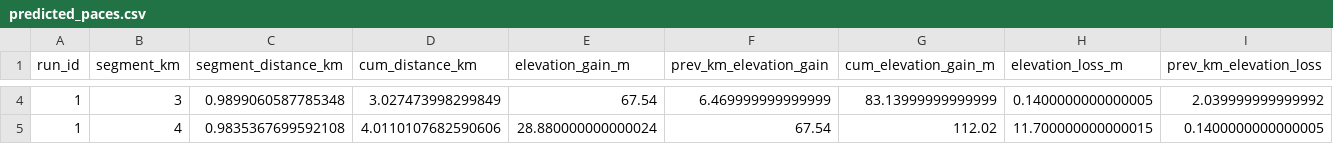
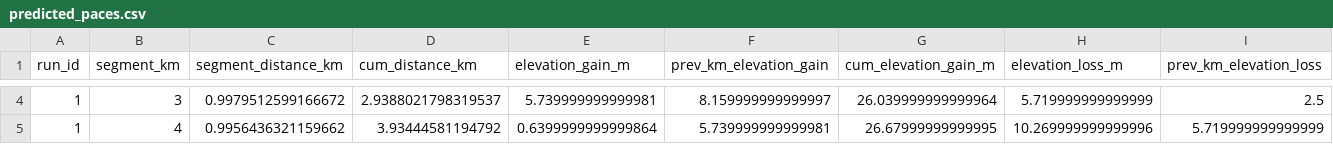
Before and after one commit to TristanBaines/running-pace-app, a CSV file: uploads/predicted_paces.csv, drawn as a sheet; only a part is shown, gaps mark what is left out; the diff covers the shown part only; the diff names each change by its address in the sheet, - before the commit and + after, or states it on an @@ line.

```diff
--- a/uploads/predicted_paces.csv
+++ b/uploads/predicted_paces.csv
-C4 (segment_distance_km): 0.9899060587785348
+C4 (segment_distance_km): 0.9979512599166672
-D4 (cum_distance_km): 3.027473998299849
+D4 (cum_distance_km): 2.9388021798319537
-E4 (elevation_gain_m): 67.54
+E4 (elevation_gain_m): 5.739999999999981
-F4 (prev_km_elevation_gain): 6.469999999999999
+F4 (prev_km_elevation_gain): 8.159999999999997
-G4 (cum_elevation_gain_m): 83.13999999999999
+G4 (cum_elevation_gain_m): 26.039999999999964
-H4 (elevation_loss_m): 0.1400000000000005
+H4 (elevation_loss_m): 5.719999999999999
-I4 (prev_km_elevation_loss): 2.039999999999992
+I4 (prev_km_elevation_loss): 2.5
-C5 (segment_distance_km): 0.9835367699592108
+C5 (segment_distance_km): 0.9956436321159662
-D5 (cum_distance_km): 4.0110107682590606
+D5 (cum_distance_km): 3.93444581194792
-E5 (elevation_gain_m): 28.880000000000024
+E5 (elevation_gain_m): 0.6399999999999864
-F5 (prev_km_elevation_gain): 67.54
+F5 (prev_km_elevation_gain): 5.739999999999981
-G5 (cum_elevation_gain_m): 112.02
+G5 (cum_elevation_gain_m): 26.67999999999995
-H5 (elevation_loss_m): 11.700000000000015
+H5 (elevation_loss_m): 10.269999999999996
-I5 (prev_km_elevation_loss): 0.1400000000000005
+I5 (prev_km_elevation_loss): 5.719999999999999
```
Also changed, not shown: 5 removed rows and 67 edited cells elsewhere in this file, uploads/Coached_Paces.csv, 12 other files.
